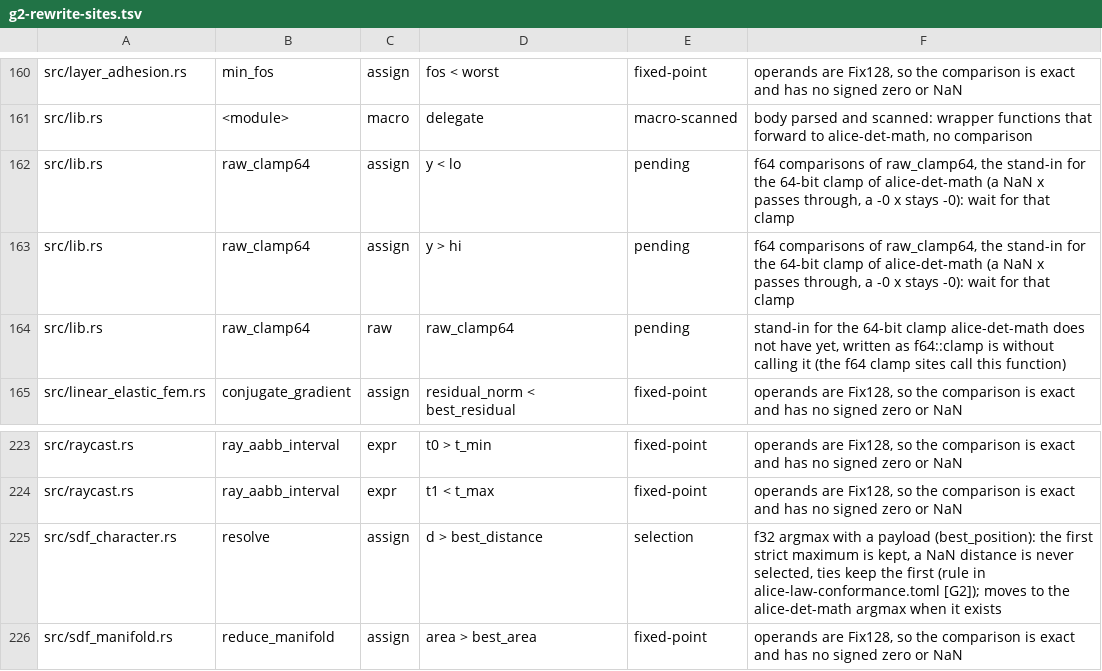
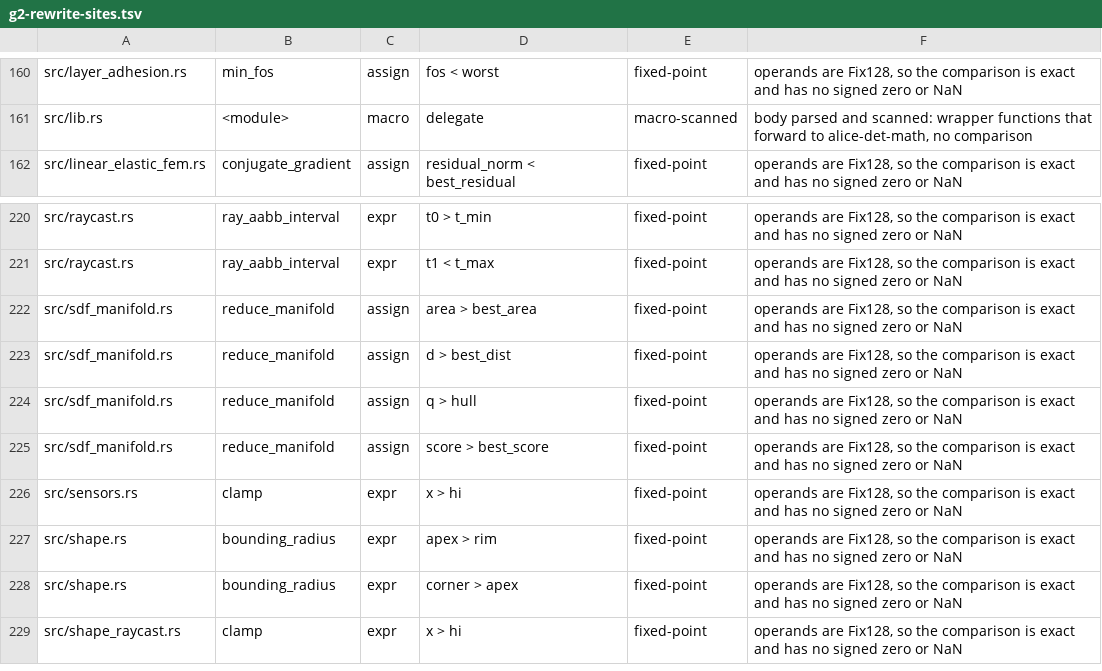
Before and after one commit to ext-sakamoro/ALICE-Physics, a TSV file: scripts/g2-rewrite-sites.tsv, drawn as a sheet; only a part is shown, gaps mark what is left out; the shorter side is filled out with more unchanged rows.

```diff
--- a/scripts/g2-rewrite-sites.tsv
+++ b/scripts/g2-rewrite-sites.tsv
@@ -161,5 +161,2 @@ src/layer_adhesion.rs	min_fos	assign	fos < worst	fixed-point	operands are Fix128
 src/lib.rs	<module>	macro	delegate	macro-scanned	body parsed and scanned: wrapper functions that forward to alice-det-math, no comparison
-src/lib.rs	raw_clamp64	assign	y < lo	pending	f64 comparisons of raw_clamp64, the stand-in for the 64-bit clamp of alice-det-math (a NaN x passes through, a -0 x stays -0): wait for that clamp
-src/lib.rs	raw_clamp64	assign	y > hi	pending	f64 comparisons of raw_clamp64, the stand-in for the 64-bit clamp of alice-det-math (a NaN x passes through, a -0 x stays -0): wait for that clamp
-src/lib.rs	raw_clamp64	raw	raw_clamp64	pending	stand-in for the 64-bit clamp alice-det-math does not have yet, written as f64::clamp is without calling it (the f64 clamp sites call this function)
 src/linear_elastic_fem.rs	conjugate_gradient	assign	residual_norm < best_residual	fixed-point	operands are Fix128, so the comparison is exact and has no signed zero or NaN
@@ -224,3 +221,2 @@ src/raycast.rs	ray_aabb_interval	expr	t0 > t_min	fixed-point	operands are Fix128
 src/raycast.rs	ray_aabb_interval	expr	t1 < t_max	fixed-point	operands are Fix128, so the comparison is exact and has no signed zero or NaN
-src/sdf_character.rs	resolve	assign	d > best_distance	selection	f32 argmax with a payload (best_position): the first strict maximum is kept, a NaN distance is never selected, ties keep the first (rule in alice-law-conformance.toml [G2]); moves to the alice-det-math argmax when it exists
 src/sdf_manifold.rs	reduce_manifold	assign	area > best_area	fixed-point	operands are Fix128, so the comparison is exact and has no signed zero or NaN
```
Also changed, not shown: scripts/g2-comparisons.tsv, 12 other files.
